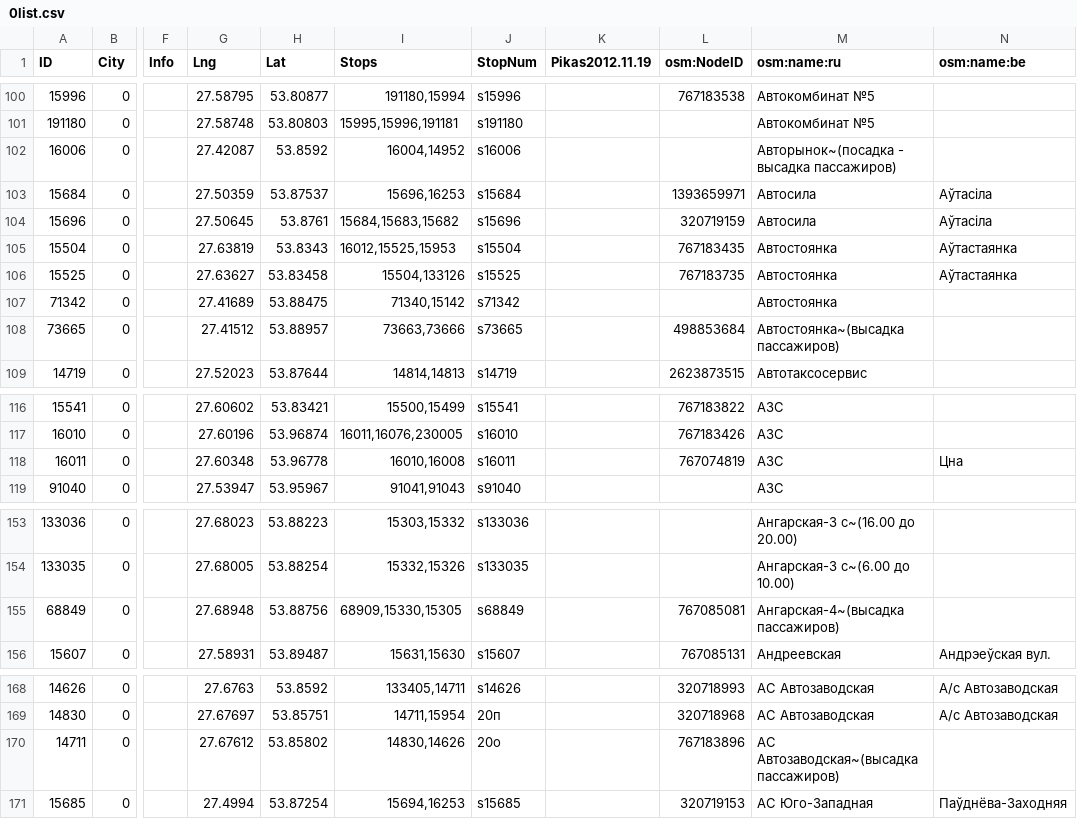
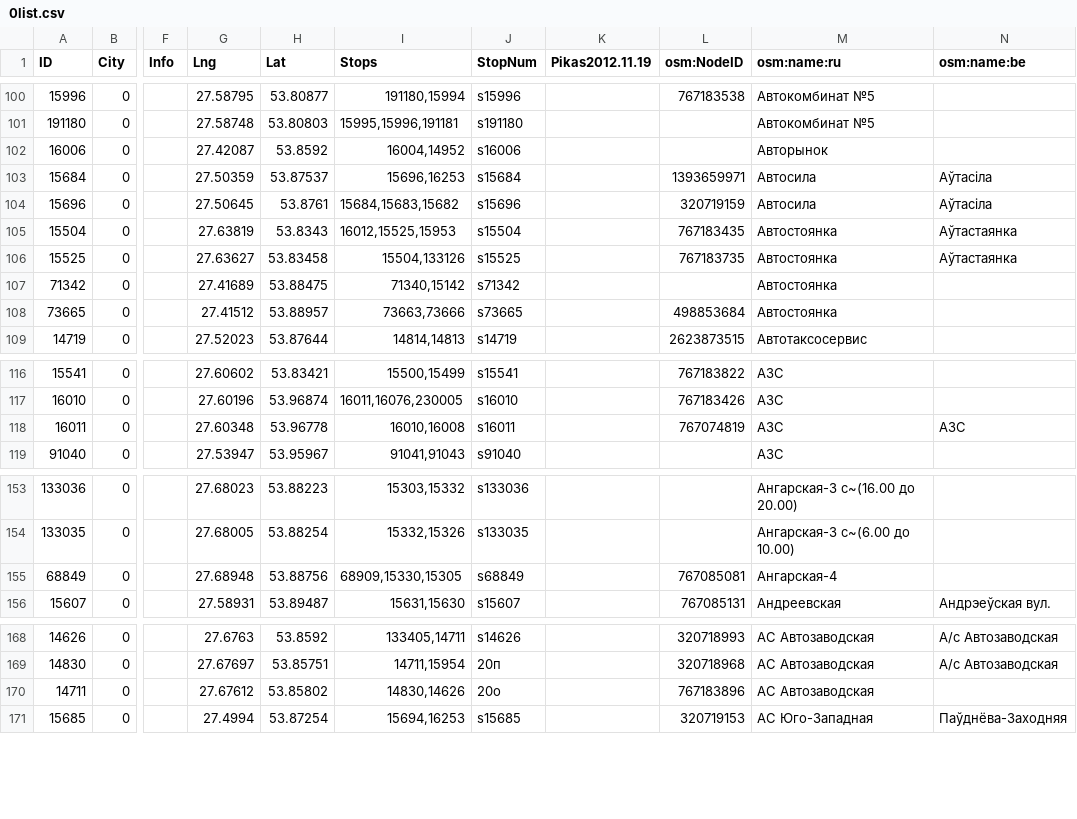
Before and after one commit to OsmBelarus/Databases, a CSV file: Minsktrans/0list.csv, drawn as a sheet; only a part is shown, gaps mark what is left out; the diff covers the shown part only; the diff names each change by its address in the sheet, - before the commit and + after, or states it on an @@ line.

```diff
--- a/Minsktrans/0list.csv
+++ b/Minsktrans/0list.csv
-M102 (osm:name:ru): Авторынок~(посадка - высадка пассажиров)
+M102 (osm:name:ru): Авторынок
-M108 (osm:name:ru): Автостоянка~(высадка пассажиров)
+M108 (osm:name:ru): Автостоянка
-N118 (osm:name:be): Цна
+N118 (osm:name:be): АЗС
-M155 (osm:name:ru): Ангарская-4~(высадка пассажиров)
+M155 (osm:name:ru): Ангарская-4
-M170 (osm:name:ru): АС Автозаводская~(высадка пассажиров)
+M170 (osm:name:ru): АС Автозаводская
```
Also changed, not shown: 37 edited cells elsewhere in this file.
